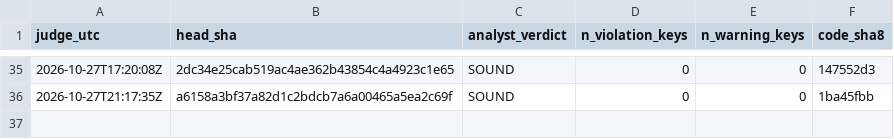
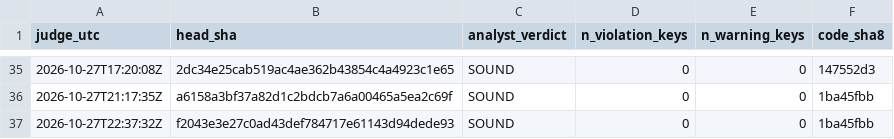
Before and after one commit to Mohamedalhaaj/gold-forward-watch, a CSV file: reports/judge_analyst/VERDICTS.csv, drawn as a sheet; only a part is shown, gaps mark what is left out.

```diff
--- a/reports/judge_analyst/VERDICTS.csv
+++ b/reports/judge_analyst/VERDICTS.csv
@@ -36 +36,2 @@ judge_utc,head_sha,analyst_verdict,n_violation_keys,n_warning_keys,code_sha8
 2026-10-27T21:17:35Z,a6158a3bf37a82d1c2bdcb7a6a00465a5ea2c69f,SOUND,0,0,1ba45fbb
+2026-10-27T22:37:32Z,f2043e3e27c0ad43def784717e61143d94dede93,SOUND,0,0,1ba45fbb
```
Also changed, not shown: reports/judge_analyst/evidence.csv, 3 other files.
